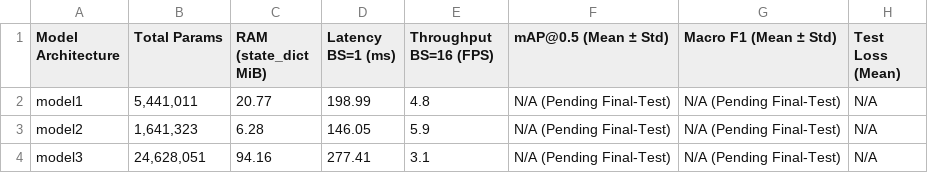
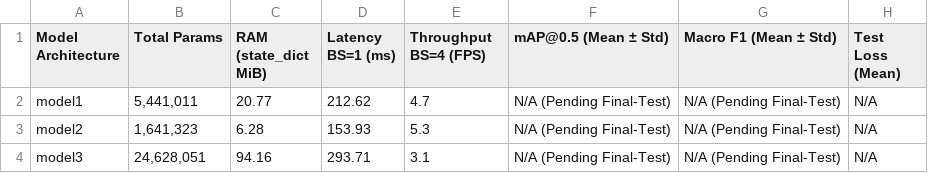
Before and after one commit to manhmanh39/midterm_dl_group10, a CSV file: outputs/detection_comparison_table.csv, drawn as a sheet.

Commit message:
feat(protocol): harden detection P0/P1 protocol against 18 audit points
- Prevent final-test from re-generating protocol lock (strictly Fail-Closed)
- Enforce checkpoint path and disk SHA256 membership against protocol_lock.json
- Enforce evaluation config (conf_threshold, nms_iou, min_score, max_det) from lock
- Enforce exact canonical 3x3 models/seeds and git clean status in real mode
- Eliminate all sequential index fallback in metrics.py and evaluate.py (Fail-Closed)
- Strict validation in _read_raw_boxes (5 fields, int class 0-13, finite coords in [0, 1])
- Split semantics leakage guard: develop phase only describes train and val splits
- Cryptographic byte-level dataset fingerprinting and strict bijection enforcement
- Save rich semantic provenance in checkpoint (model, seed, commit, device, hparams)
- Dynamic PreflightPermit verification re-checking dataset integrity at test loader open
- Transparent benchmark reporting with explicit device and throughput batch size
- Add --data_mode {real, demo} across train.py, evaluate.py, main.py, run_multi_seed.py
- Expand test suite to 17 unit tests covering all 18 invariants (100% pass)
- Update PROTOCOL_TAKENOTES.md with comprehensive specification documentation

```diff
--- a/outputs/detection_comparison_table.csv
+++ b/outputs/detection_comparison_table.csv
@@ -1,4 +1,4 @@
-Model Architecture,Total Params,RAM (state_dict MiB),Latency BS=1 (ms),Throughput BS=16 (FPS),mAP@0.5 (Mean ± Std),Macro F1 (Mean ± Std),Test Loss (Mean)
-model1,"5,441,011",20.77,198.99,4.8,N/A (Pending Final-Test),N/A (Pending Final-Test),N/A
-model2,"1,641,323",6.28,146.05,5.9,N/A (Pending Final-Test),N/A (Pending Final-Test),N/A
-model3,"24,628,051",94.16,277.41,3.1,N/A (Pending Final-Test),N/A (Pending Final-Test),N/A
+Model Architecture,Total Params,RAM (state_dict MiB),Latency BS=1 (ms),Throughput BS=4 (FPS),mAP@0.5 (Mean ± Std),Macro F1 (Mean ± Std),Test Loss (Mean)
+model1,"5,441,011",20.77,212.62,4.7,N/A (Pending Final-Test),N/A (Pending Final-Test),N/A
+model2,"1,641,323",6.28,153.93,5.3,N/A (Pending Final-Test),N/A (Pending Final-Test),N/A
+model3,"24,628,051",94.16,293.71,3.1,N/A (Pending Final-Test),N/A (Pending Final-Test),N/A
```
Also changed, not shown: 16 other files.
